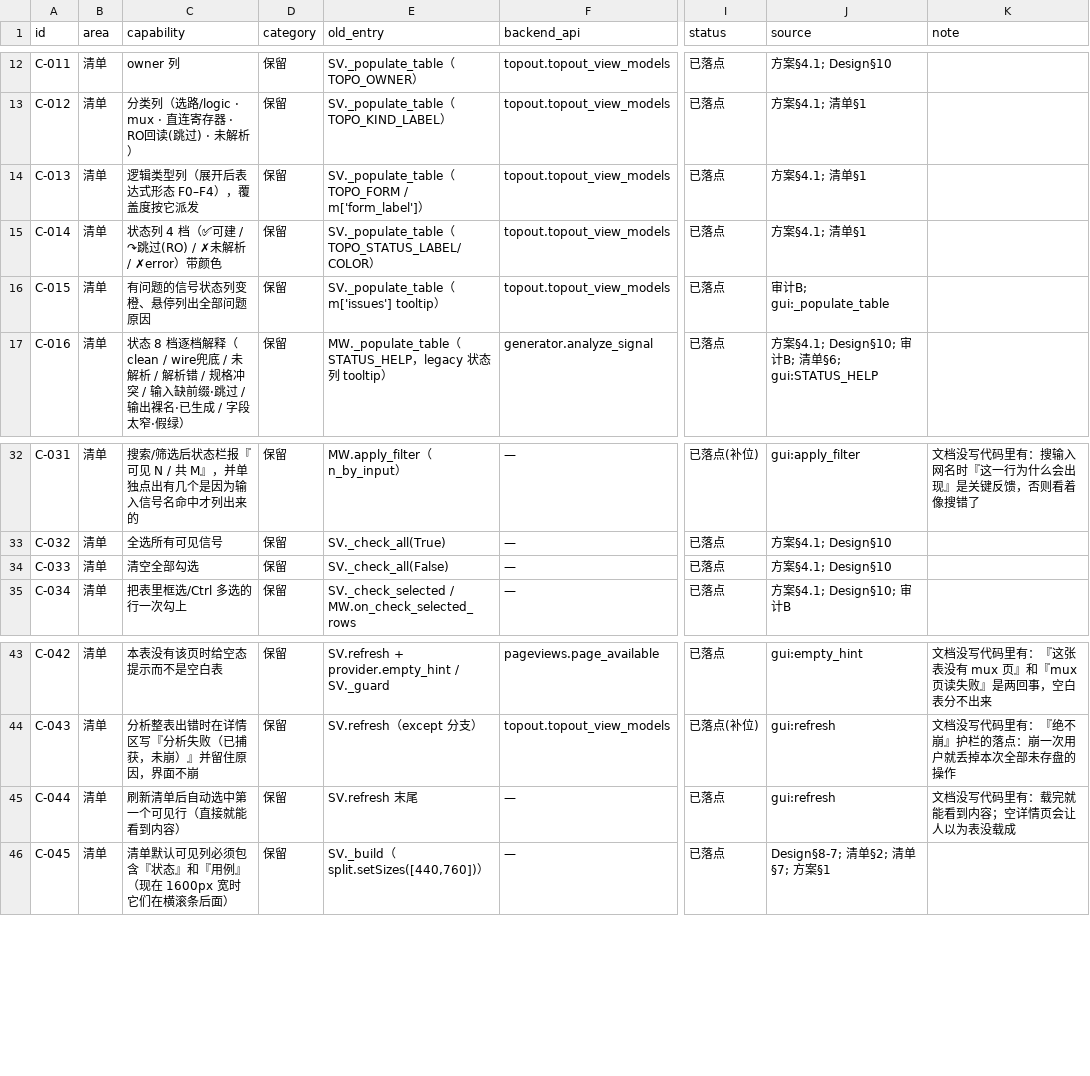
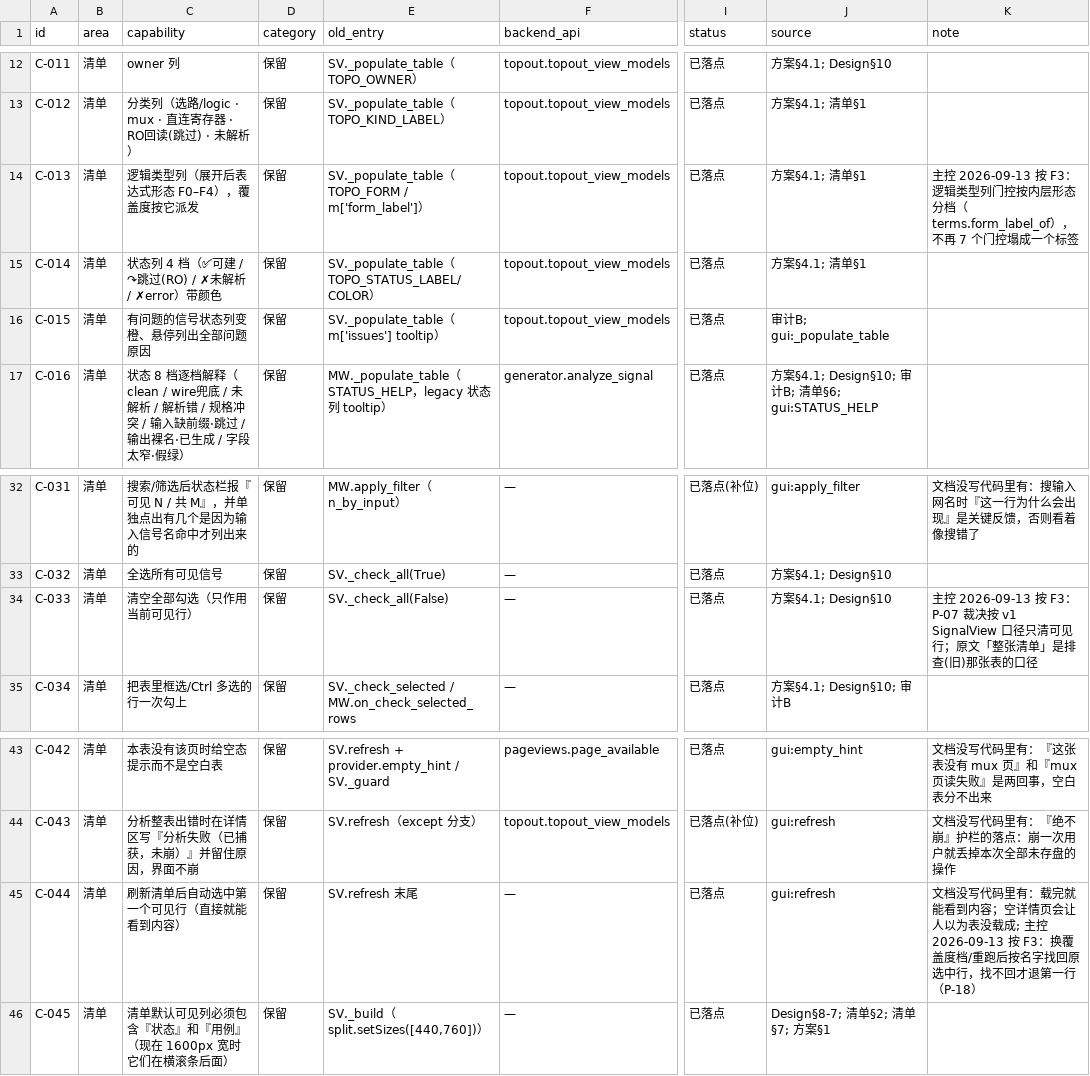
Before and after one commit to weisbert/Dreg_verify, a CSV file: docs/GUI_v2_能力契约.csv, drawn as a sheet; only a part is shown, gaps mark what is left out; the diff names each change by its address in the sheet, - before the commit and + after, or states it on an @@ line.

```diff
--- a/docs/GUI_v2_能力契约.csv
+++ b/docs/GUI_v2_能力契约.csv
-K14 (note): (empty)
+K14 (note): 主控 2026-09-13 按 F3：逻辑类型列门控按内层形态分档（terms.form_label_of），不再 7 个门控塌成一个标签
-C34 (capability): 清空全部勾选
+C34 (capability): 清空全部勾选（只作用当前可见行）
-K34 (note): (empty)
+K34 (note): 主控 2026-09-13 按 F3：P-07 裁决按 v1 SignalView 口径只清可见行；原文「整张清单」是排查(旧)那张表的口径
-K45 (note): …表没载成
+K45 (note): …表没载成; 主控 2026-09-13 按 F3：换覆盖度档/重跑后按名字找回原选中行，找不回才退第一行（P-18）
```
Also changed, not shown: 1 other file.
